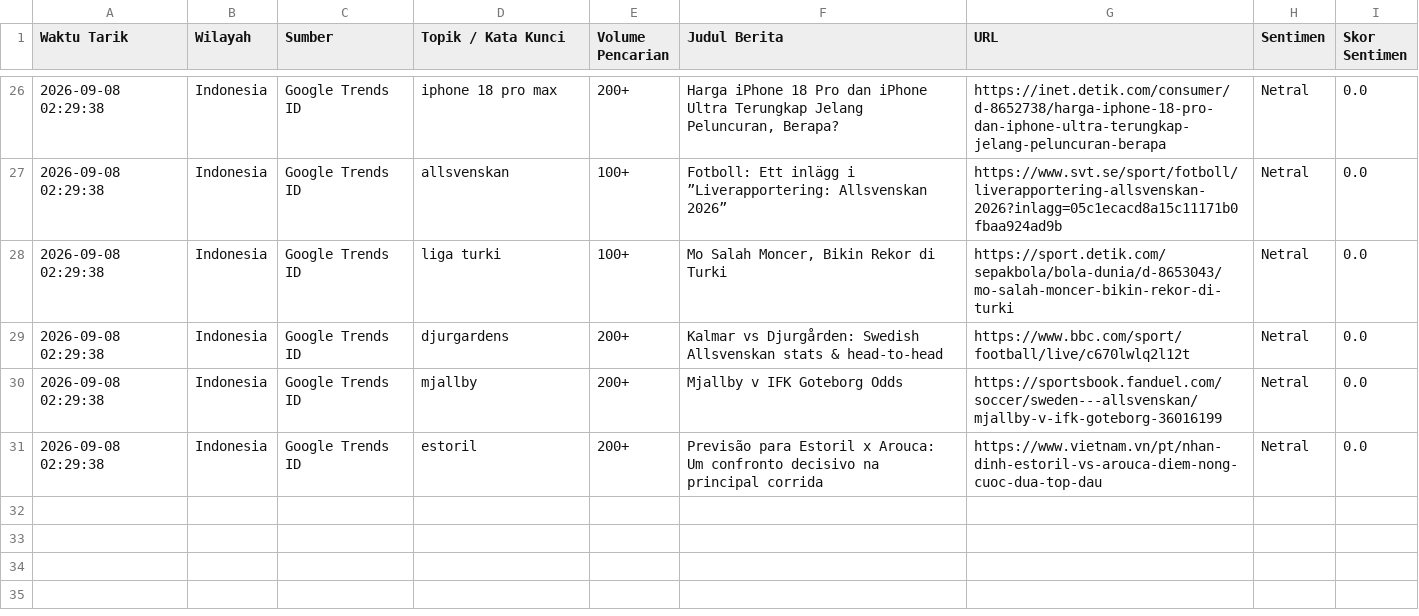
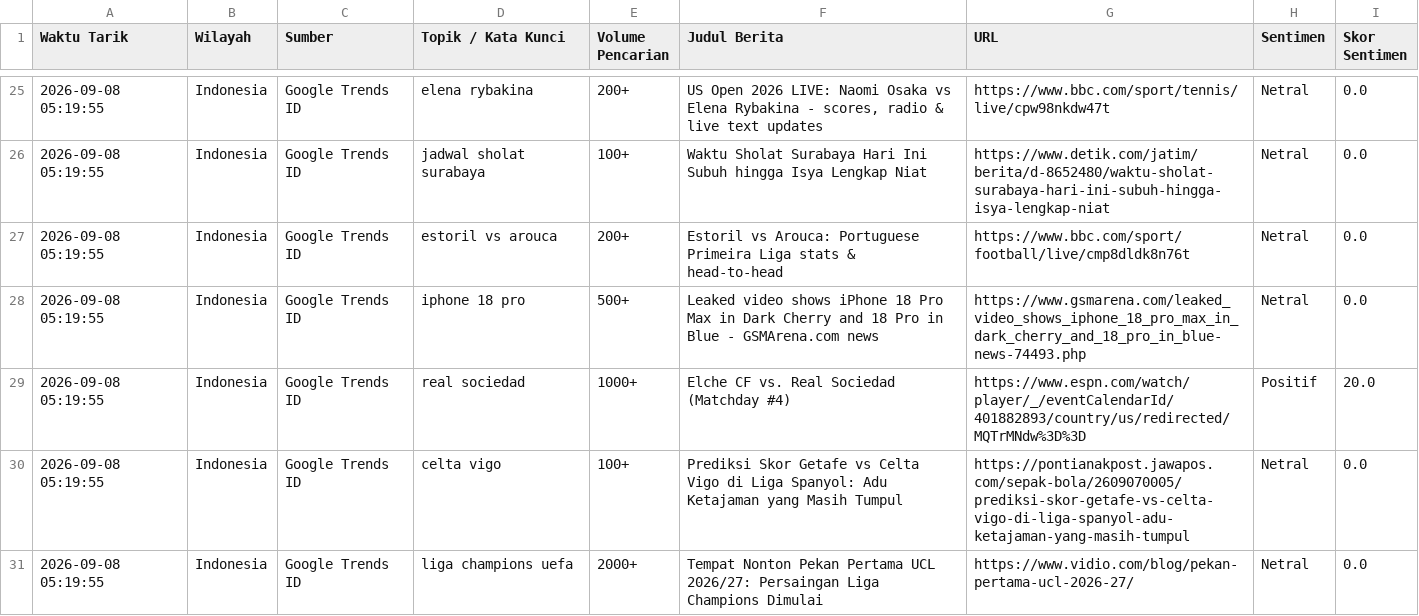
Before and after one commit to adammadden13-oss/indonesian-media-pulse, a CSV file: berita_trending.csv, drawn as a sheet; only a part is shown, gaps mark what is left out; the diff covers the shown part only.

```diff
--- a/berita_trending.csv
+++ b/berita_trending.csv
@@ -26,6 +25,7 @@ Waktu Tarik,Wilayah,Sumber,Topik / Kata Kunci,Volume Pencarian,Judul Berita,URL,
-2026-09-08 02:29:38,Indonesia,Google Trends ID,iphone 18 pro max,200+,"Harga iPhone 18 Pro dan iPhone Ultra Terungkap Jelang Peluncuran, Berapa?",https://inet.detik.com/consumer/d-8652738/harga-iphone-18-pro-dan-iphone-ultra-terungkap-jelang-peluncuran-berapa,Netral,0.0
-2026-09-08 02:29:38,Indonesia,Google Trends ID,allsvenskan,100+,Fotboll: Ett inlägg i ”Liverapportering: Allsvenskan 2026”,https://www.svt.se/sport/fotboll/liverapportering-allsvenskan-2026?inlagg=05c1ecacd8a15c11171b0fbaa924ad9b,Netral,0.0
-2026-09-08 02:29:38,Indonesia,Google Trends ID,liga turki,100+,"Mo Salah Moncer, Bikin Rekor di Turki",https://sport.detik.com/sepakbola/bola-dunia/d-8653043/mo-salah-moncer-bikin-rekor-di-turki,Netral,0.0
-2026-09-08 02:29:38,Indonesia,Google Trends ID,djurgardens,200+,Kalmar vs Djurgården: Swedish Allsvenskan stats & head-to-head,https://www.bbc.com/sport/football/live/c670lwlq2l12t,Netral,0.0
-2026-09-08 02:29:38,Indonesia,Google Trends ID,mjallby,200+,Mjallby v IFK Goteborg Odds,https://sportsbook.fanduel.com/soccer/sweden---allsvenskan/mjallby-v-ifk-goteborg-36016199,Netral,0.0
-2026-09-08 02:29:38,Indonesia,Google Trends ID,estoril,200+,Previsão para Estoril x Arouca: Um confronto decisivo na principal corrida,https://www.vietnam.vn/pt/nhan-dinh-estoril-vs-arouca-diem-nong-cuoc-dua-top-dau,Netral,0.0
+2026-09-08 05:19:55,Indonesia,Google Trends ID,elena rybakina,200+,"US Open 2026 LIVE: Naomi Osaka vs Elena Rybakina - scores, radio & live text updates",https://www.bbc.com/sport/tennis/live/cpw98nkdw47t,Netral,0.0
+2026-09-08 05:19:55,Indonesia,Google Trends ID,jadwal sholat surabaya,100+,Waktu Sholat Surabaya Hari Ini Subuh hingga Isya Lengkap Niat,https://www.detik.com/jatim/berita/d-8652480/waktu-sholat-surabaya-hari-ini-subuh-hingga-isya-lengkap-niat,Netral,0.0
+2026-09-08 05:19:55,Indonesia,Google Trends ID,estoril vs arouca,200+,Estoril vs Arouca: Portuguese Primeira Liga stats & head-to-head,https://www.bbc.com/sport/football/live/cmp8dldk8n76t,Netral,0.0
+2026-09-08 05:19:55,Indonesia,Google Trends ID,iphone 18 pro,500+,Leaked video shows iPhone 18 Pro Max in Dark Cherry and 18 Pro in Blue - GSMArena.com news,https://www.gsmarena.com/leaked_video_shows_iphone_18_pro_max_in_dark_cherry_and_18_pro_in_blue-news-74493.php,Netral,0.0
+2026-09-08 05:19:55,Indonesia,Google Trends ID,real sociedad,1000+,Elche CF vs. Real Sociedad (Matchday #4),https://www.espn.com/watch/player/_/eventCalendarId/401882893/country/us/redirected/MQTrMNdw%3D%3D,Positif,20.0
+2026-09-08 05:19:55,Indonesia,Google Trends ID,celta vigo,100+,Prediksi Skor Getafe vs Celta Vigo di Liga Spanyol: Adu Ketajaman yang Masih Tumpul,https://pontianakpost.jawapos.com/sepak-bola/2609070005/prediksi-skor-getafe-vs-celta-vigo-di-liga-spanyol-adu-ketajaman-yang-masih-tumpul,Netral,0.0
+2026-09-08 05:19:55,Indonesia,Google Trends ID,liga champions uefa,2000+,Tempat Nonton Pekan Pertama UCL 2026/27: Persaingan Liga Champions Dimulai,https://www.vidio.com/blog/pekan-pertama-ucl-2026-27/,Netral,0.0
```
Also changed, not shown: 2 added rows, 3 removed rows and 42 edited cells elsewhere in this file, berita_news.csv, berita_terkini.csv, 4 other files.
